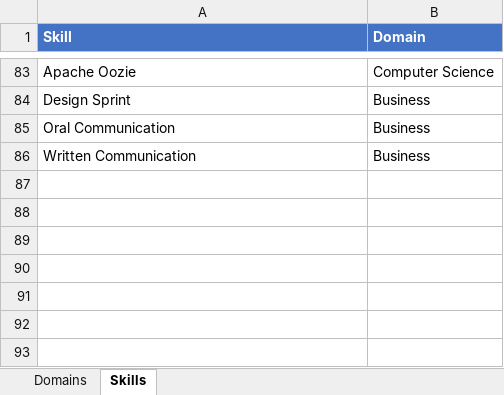
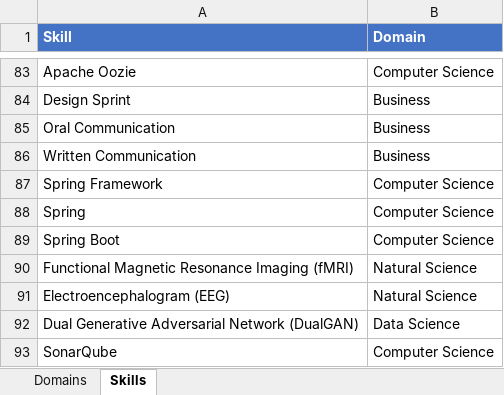
Before and after one commit to binxuankong/skills-ontology-project, an Excel workbook: skills/Skills (From Indeed).xlsx, sheet Skills, drawn as a sheet; only a part is shown, gaps mark what is left out; values as stored, in another font and other column widths than the file's, no borders; table styles not drawn; the diff names each change by its address in the sheet, - before the commit and + after, or states it on an @@ line.

```diff
--- a/skills/Skills (From Indeed).xlsx (sheet Skills)
+++ b/skills/Skills (From Indeed).xlsx (sheet Skills)
+row 87: Spring Framework | Computer Science
+row 88: Spring | Computer Science
+row 89: Spring Boot | Computer Science
+row 90: Functional Magnetic Resonance Imaging (fMRI) | Natural Science
+row 91: Electroencephalogram (EEG) | Natural Science
+row 92: Dual Generative Adversarial Network (DualGAN) | Data Science
+row 93: SonarQube | Computer Science
```
Also changed, not shown: skills/Other Skills.xlsx, 2 other files.
